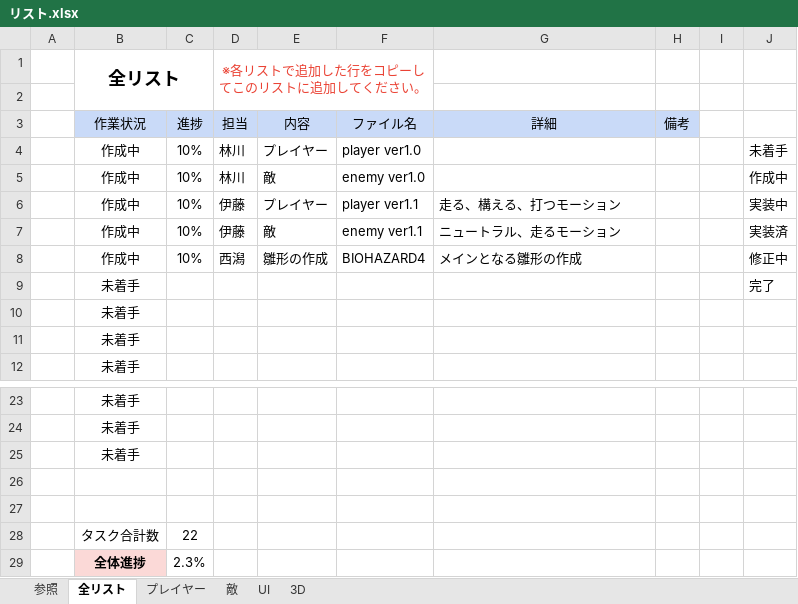
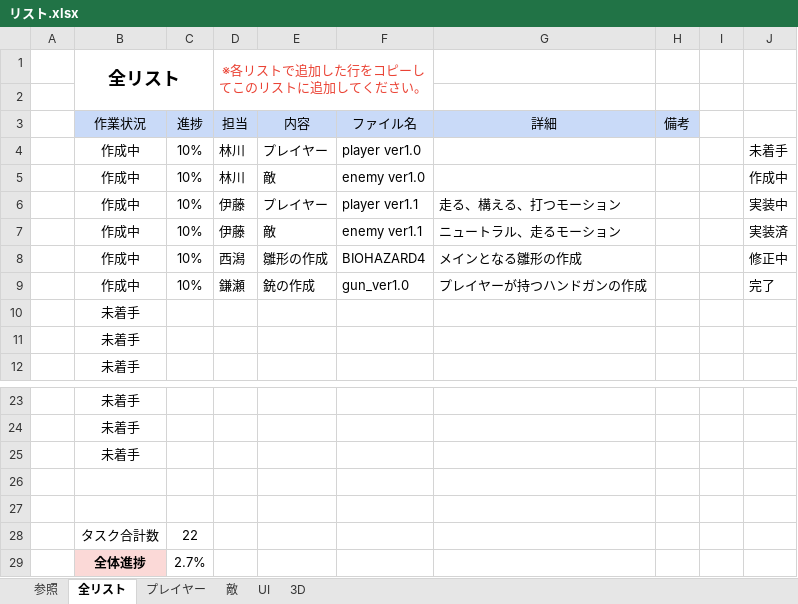
Before and after one commit to KangarooPaw/BIO4-REPRODUCTION, an Excel workbook: 00_schedule/リスト.xlsx, sheet 全リスト, drawn as a sheet; only a part is shown, gaps mark what is left out; values as stored, in another font and other column widths than the file's, no borders; conditional formats not drawn; removed rows and columns are numbered as before the commit, all else as after; the diff names each change by its address in the sheet, - before the commit and + after, or states it on an @@ line.

Commit message:
リストの更新をしました。

```diff
--- a/00_schedule/リスト.xlsx (sheet 全リスト)
+++ b/00_schedule/リスト.xlsx (sheet 全リスト)
-row 9:  | 未着手 |  |  |  |  |  |  |  | 完了
+row 9:  | 作成中 | 10% | 鎌瀬 | 銃の作成 | gun_ver1.0 | プレイヤーが持つハンドガンの作成 |  |  | 完了
-C29: 2.3%
+C29: 2.7%
```
